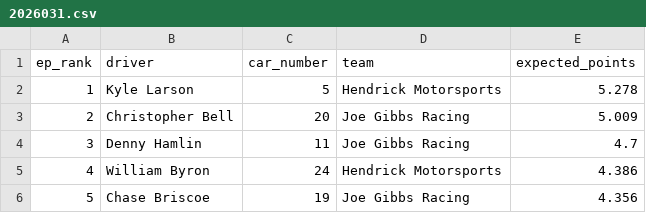
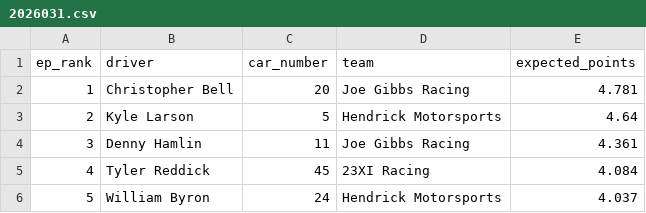
Before and after one commit to ArtificialDegeneracy/the-grid-walk, a CSV file: data/2026031.csv, drawn as a sheet.

```diff
--- a/data/2026031.csv
+++ b/data/2026031.csv
@@ -1,6 +1,6 @@
 ep_rank,driver,car_number,team,expected_points
-1,Kyle Larson,5,Hendrick Motorsports,5.278
-2,Christopher Bell,20,Joe Gibbs Racing,5.009
-3,Denny Hamlin,11,Joe Gibbs Racing,4.7
-4,William Byron,24,Hendrick Motorsports,4.386
-5,Chase Briscoe,19,Joe Gibbs Racing,4.356
+1,Christopher Bell,20,Joe Gibbs Racing,4.781
+2,Kyle Larson,5,Hendrick Motorsports,4.64
+3,Denny Hamlin,11,Joe Gibbs Racing,4.361
+4,Tyler Reddick,45,23XI Racing,4.084
+5,William Byron,24,Hendrick Motorsports,4.037
```
Also changed, not shown: 4 other files.
